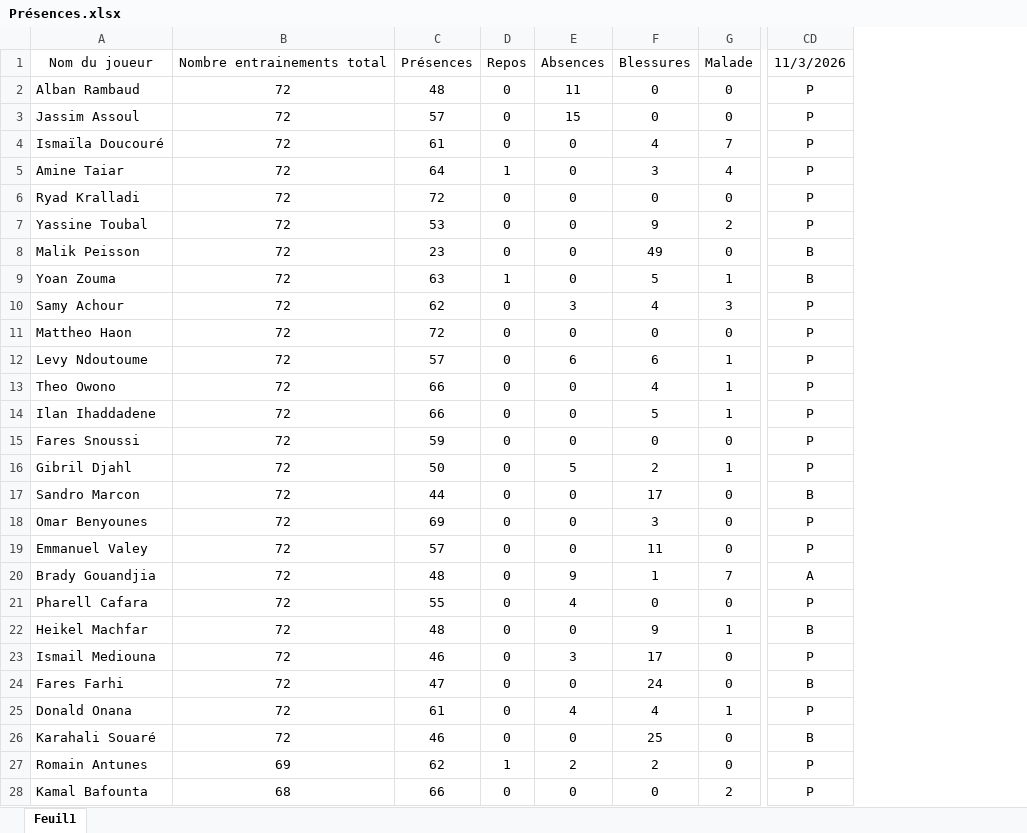
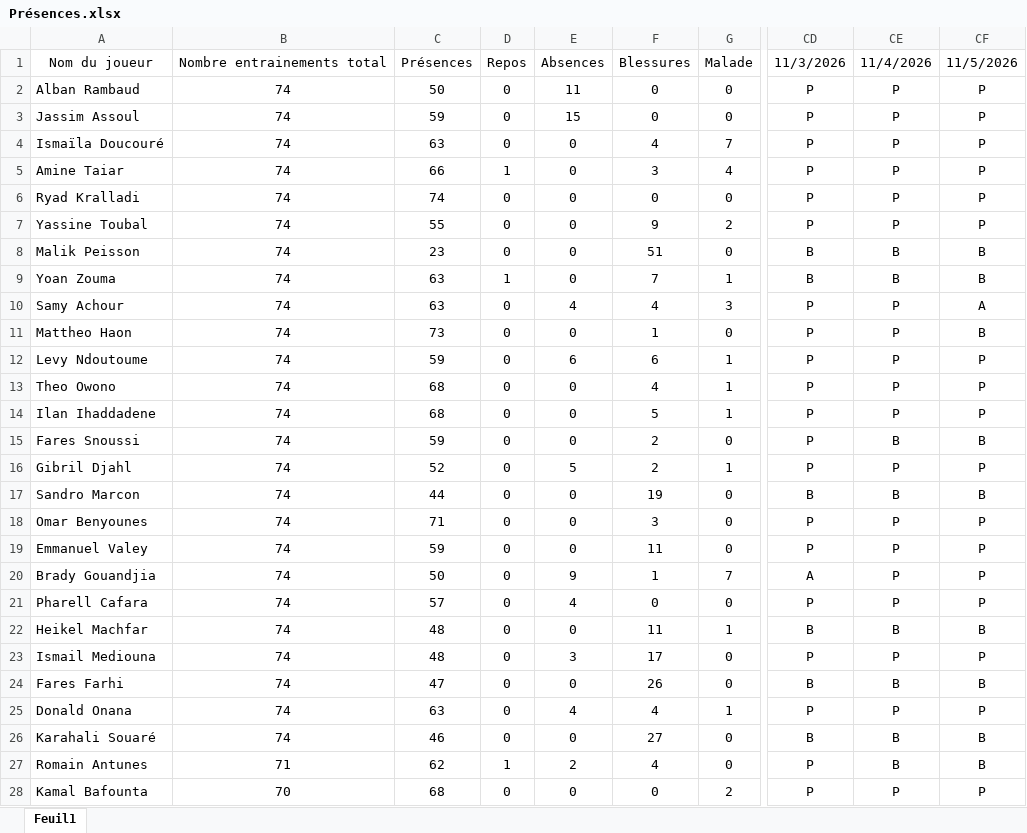
Before and after one commit to Chris15100/lld-app, an Excel workbook: data/2026-2027/Présences.xlsx, sheet Feuil1, drawn as a sheet; only a part is shown, gaps mark what is left out; values as stored, in another font and other column widths than the file's, no borders; removed rows and columns are numbered as before the commit, all else as after; the diff covers the shown part only; the diff names each change by its address in the sheet, - before the commit and + after, or states it on an @@ line.

```diff
--- a/data/2026-2027/Présences.xlsx (sheet Feuil1)
+++ b/data/2026-2027/Présences.xlsx (sheet Feuil1)
-column B, rows 1-28: Nombre entrainements total | 72 | 72 | 72 | 72 | 72 | 72 | 72 | 72 | 72 | 72 | 72 | 72 | 72 | 72 | 72 | 72 | 72 | 72 | 72 | 72 | 72 | 72 | 72 | 72 | 72 | 69 | 68
+column B, rows 1-28: Nombre entrainements total | 74 | 74 | 74 | 74 | 74 | 74 | 74 | 74 | 74 | 74 | 74 | 74 | 74 | 74 | 74 | 74 | 74 | 74 | 74 | 74 | 74 | 74 | 74 | 74 | 74 | 71 | 70
+column CE, rows 1-28: 11/4/2026 | P | P | P | P | P | P | B | B | P | P | P | P | P | B | P | B | P | P | P | P | B | P | B | P | B | B | P
+column CF, rows 1-28: 11/5/2026 | P | P | P | P | P | P | B | B | A | B | P | P | P | B | P | B | P | P | P | P | B | P | B | P | B | B | P
-C2: 48
+C2: 50
-C3: 57
+C3: 59
-C4: 61
+C4: 63
-C5: 64
+C5: 66
-C6: 72
+C6: 74
-C7: 53
+C7: 55
-F8: 49
+F8: 51
-F9: 5
+F9: 7
-C10: 62
+C10: 63
-E10: 3
+E10: 4
-C11: 72
+C11: 73
-F11: 0
+F11: 1
-C12: 57
+C12: 59
-C13:C14: 66
+C13:C14: 68
-F15: 0
+F15: 2
-C16: 50
+C16: 52
-F17: 17
+F17: 19
-C18: 69
+C18: 71
-C19: 57
+C19: 59
-C20: 48
+C20: 50
-C21: 55
+C21: 57
-F22: 9
+F22: 11
-C23: 46
+C23: 48
-F24: 24
+F24: 26
-C25: 61
+C25: 63
-F26: 25
+F26: 27
-F27: 2
+F27: 4
-C28: 66
+C28: 68
```
Also changed, not shown: 4 edited cells elsewhere in this sheet, data/2026-2027/Gps propres catapult.xlsx.
